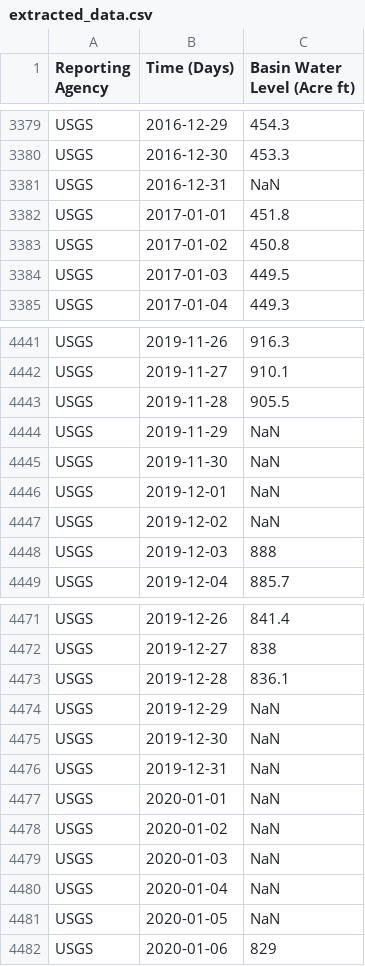
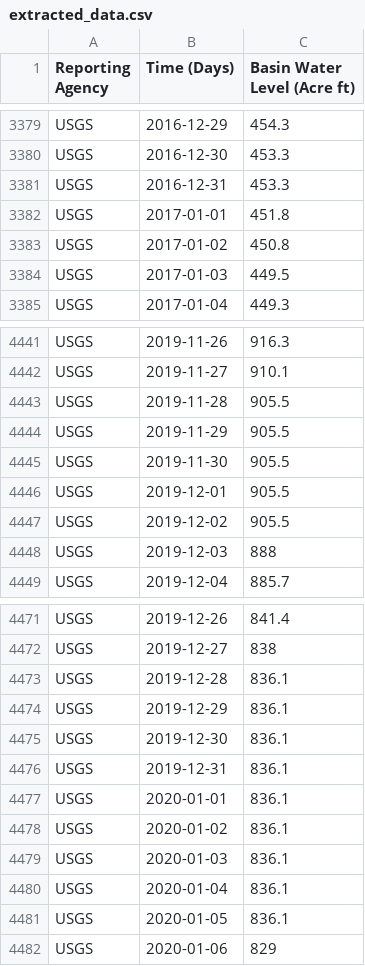
Before and after one commit to ggarikipati/ENG220-Group-003, a CSV file: extracted_data.csv, drawn as a sheet; only a part is shown, gaps mark what is left out.

Commit message:
(hopefully) fixed issues

```diff
--- a/extracted_data.csv
+++ b/extracted_data.csv
@@ -3380,3 +3380,3 @@ USGS,2016-12-29,454.3
 USGS,2016-12-30,453.3
-USGS,2016-12-31,NaN
+USGS,2016-12-31,453.3
 USGS,2017-01-01,451.8
@@ -4443,6 +4443,6 @@ USGS,2019-11-27,910.1
 USGS,2019-11-28,905.5
-USGS,2019-11-29,NaN
-USGS,2019-11-30,NaN
-USGS,2019-12-01,NaN
-USGS,2019-12-02,NaN
+USGS,2019-11-29,905.5
+USGS,2019-11-30,905.5
+USGS,2019-12-01,905.5
+USGS,2019-12-02,905.5
 USGS,2019-12-03,888
@@ -4473,10 +4473,10 @@ USGS,2019-12-27,838
 USGS,2019-12-28,836.1
-USGS,2019-12-29,NaN
-USGS,2019-12-30,NaN
-USGS,2019-12-31,NaN
-USGS,2020-01-01,NaN
-USGS,2020-01-02,NaN
-USGS,2020-01-03,NaN
-USGS,2020-01-04,NaN
-USGS,2020-01-05,NaN
+USGS,2019-12-29,836.1
+USGS,2019-12-30,836.1
+USGS,2019-12-31,836.1
+USGS,2020-01-01,836.1
+USGS,2020-01-02,836.1
+USGS,2020-01-03,836.1
+USGS,2020-01-04,836.1
+USGS,2020-01-05,836.1
 USGS,2020-01-06,829
```
